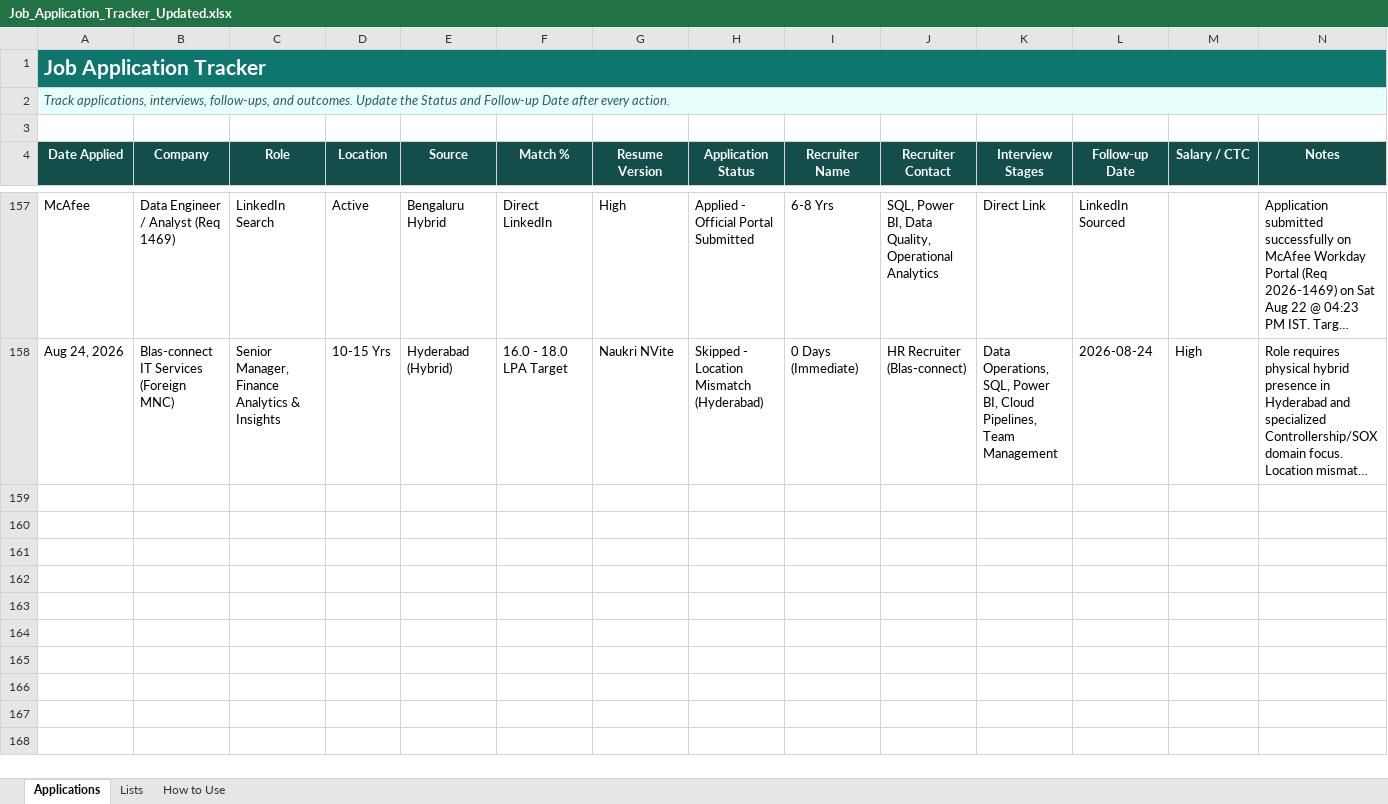
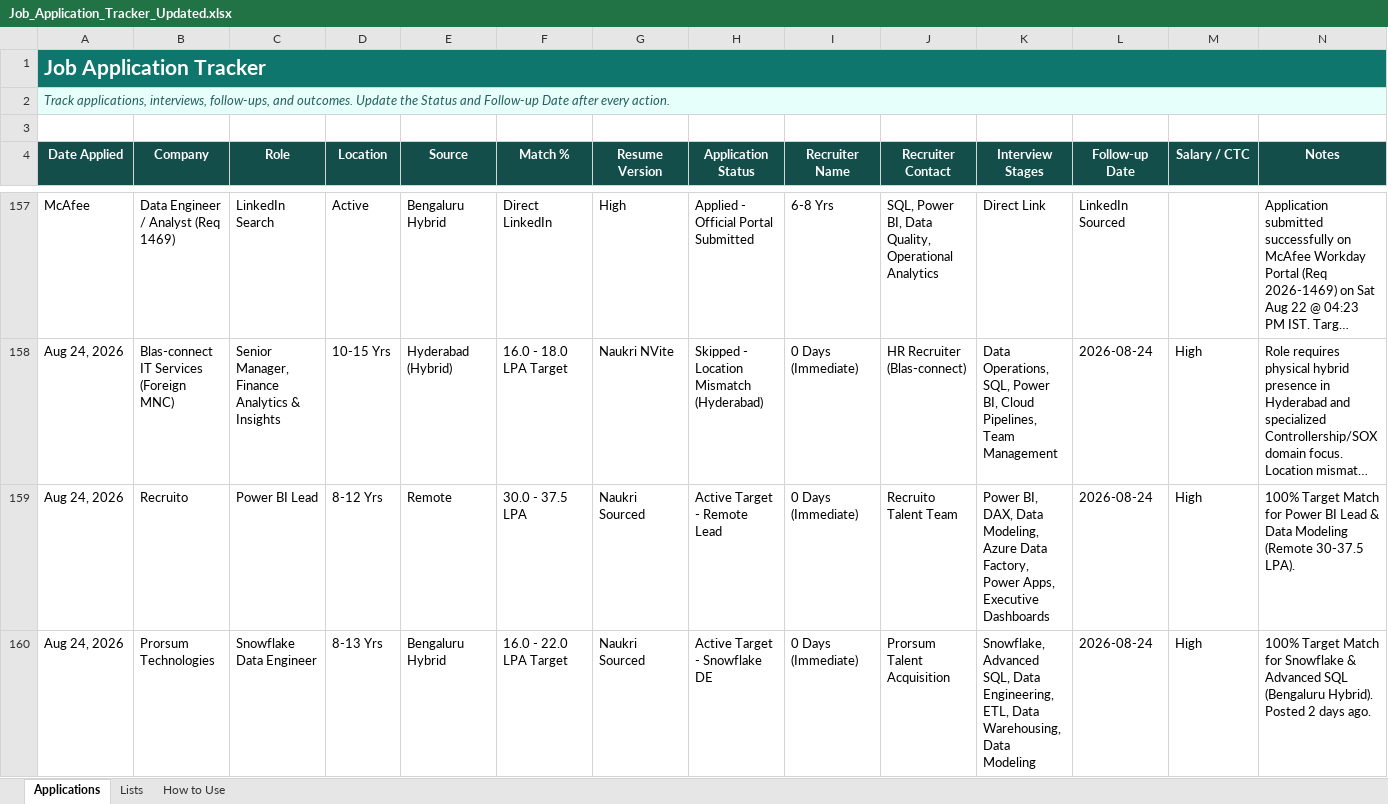
Before and after one commit to LeadGenData/M_Haresh_Kumar, an Excel workbook: Job_Application_Tracker_Updated.xlsx, sheet Applications, drawn as a sheet; only a part is shown, gaps mark what is left out; long unchanged cells end in …; values as stored, in another font and other column widths than the file's, no borders; conditional formats and table styles not drawn; rows hold the shown columns only; the diff covers the shown part only; the diff names each change by its address in the sheet, - before the commit and + after, or states it on an @@ line.

Commit message:
Monday Aug 24: Audited 40+ Naukri roles; logged Rows 159 (Recruito Remote Power BI Lead), 160 (Prorsum Snowflake DE Bengaluru), 161 (Blackbuck Remote Sr DE)

```diff
--- a/Job_Application_Tracker_Updated.xlsx (sheet Applications)
+++ b/Job_Application_Tracker_Updated.xlsx (sheet Applications)
+row 159: Aug 24, 2026 | Recruito | Power BI Lead | 8-12 Yrs | Remote | 30.0 - 37.5 LPA | Naukri Sourced | Active Target - Remote Lead | 0 Days (Immediate) | Recruito Talent Team | Power BI, DAX, Data Modeling, Azure Data Factory, Power Apps, Executive Dashboards | 2026-08-24 | High | 100% Target Match for Power BI Lead & Data Modeling (Remote 30-37.5 LPA).
+row 160: Aug 24, 2026 | Prorsum Technologies | Snowflake Data Engineer | 8-13 Yrs | Bengaluru Hybrid | 16.0 - 22.0 LPA Target | Naukri Sourced | Active Target - Snowflake DE | 0 Days (Immediate) | Prorsum Talent Acquisition | Snowflake, Advanced SQL, Data Engineering, ETL, Data Warehousing, Data Modeling | 2026-08-24 | High | 100% Target Match for Snowflake & Advanced SQL (Bengaluru Hybrid). Posted 2 days ago.
```
Also changed, not shown: 1 added row elsewhere in this sheet.
